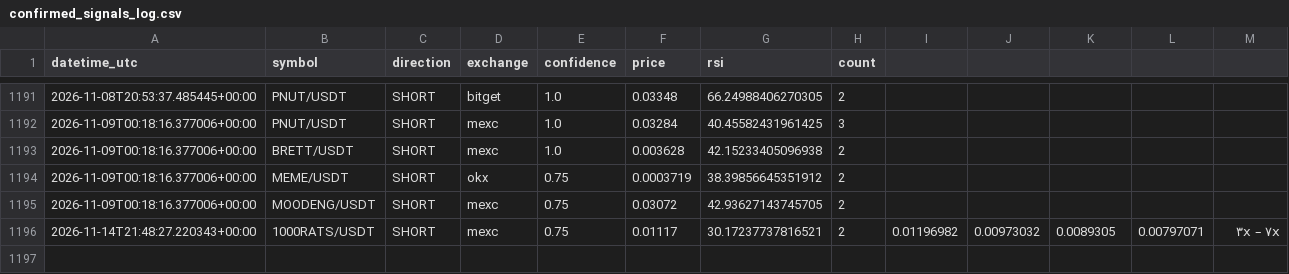
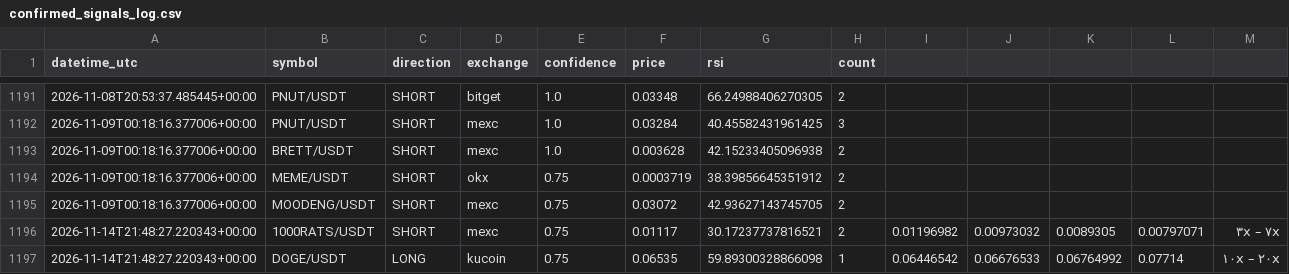
Before and after one commit to zzzxxzzz456-hash/Oct1, a CSV file: confirmed_signals_log.csv, drawn as a sheet; only a part is shown, gaps mark what is left out; the diff names each change by its address in the sheet, - before the commit and + after, or states it on an @@ line.

Commit message:
Signal: DOGE/USDT

```diff
--- a/confirmed_signals_log.csv
+++ b/confirmed_signals_log.csv
+row 1197: 2026-11-14T21:48:27.220343+00:00 | DOGE/USDT | LONG | kucoin | 0.75 | 0.06535 | 59.89300328866098 | 1 | 0.06446542 | 0.06676533 | 0.06764992 | 0.07714 | ۱۰x – ۲۰x
```
